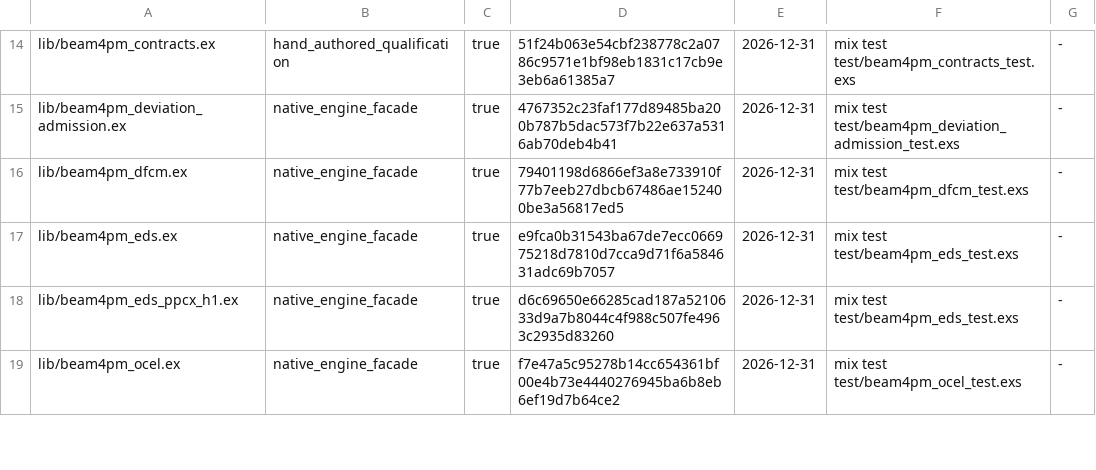
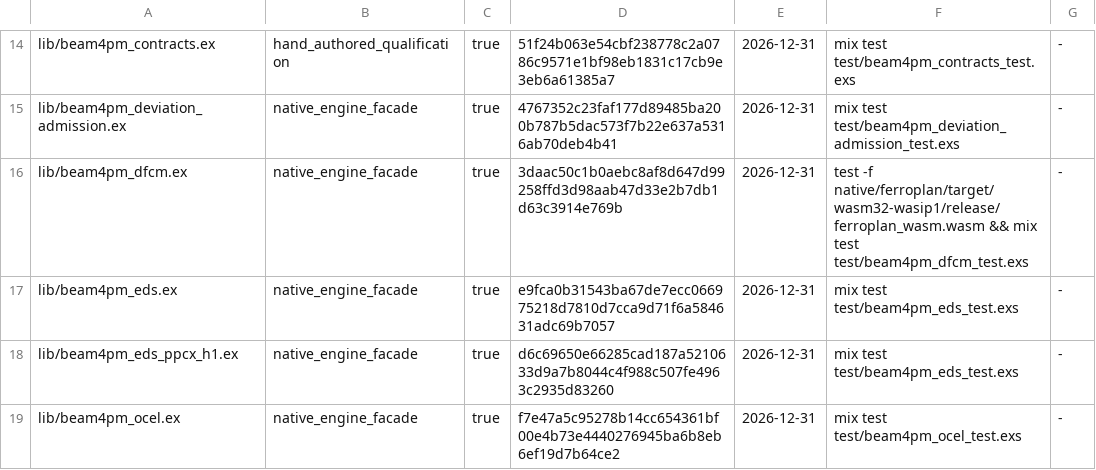
Before and after one commit to seanchatmangpt/beam4pm, a TSV file: schema/beam4pm_hand_authored_source.tsv, drawn as a sheet; only a part is shown, gaps mark what is left out; the diff covers the shown part only.

Commit message:
chore(ggen): refresh DfCM admission manifest projection

```diff
--- a/schema/beam4pm_hand_authored_source.tsv
+++ b/schema/beam4pm_hand_authored_source.tsv
@@ -15,3 +15,3 @@ lib/beam4pm_contracts.ex	hand_authored_qualification	true	51f24b063e54cbf238778c
 lib/beam4pm_deviation_admission.ex	native_engine_facade	true	4767352c23faf177d89485ba200b787b5dac573f7b22e637a5316ab70deb4b41	2026-12-31	mix test test/beam4pm_deviation_admission_test.exs	-
-lib/beam4pm_dfcm.ex	native_engine_facade	true	79401198d6866ef3a8e733910f77b7eeb27dbcb67486ae152400be3a56817ed5	2026-12-31	mix test test/beam4pm_dfcm_test.exs	-
+lib/beam4pm_dfcm.ex	native_engine_facade	true	3daac50c1b0aebc8af8d647d99258ffd3d98aab47d33e2b7db1d63c3914e769b	2026-12-31	test -f native/ferroplan/target/wasm32-wasip1/release/ferroplan_wasm.wasm && mix test test/beam4pm_dfcm_test.exs	-
 lib/beam4pm_eds.ex	native_engine_facade	true	e9fca0b31543ba67de7ecc066975218d7810d7cca9d71f6a584631adc69b7057	2026-12-31	mix test test/beam4pm_eds_test.exs	-
```
Also changed, not shown: 4 edited cells elsewhere in this file.
